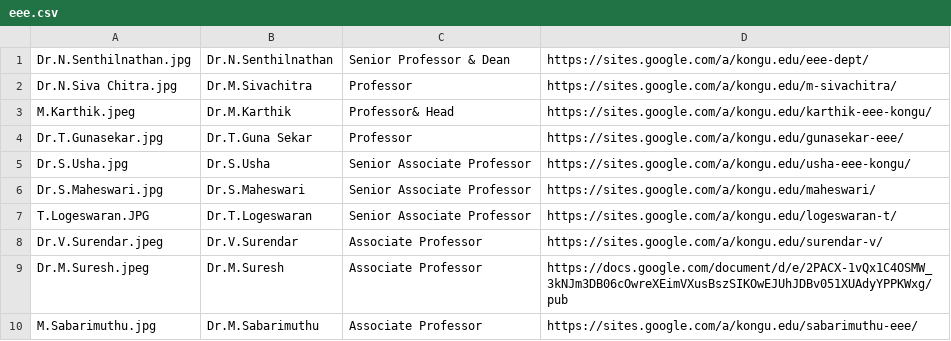
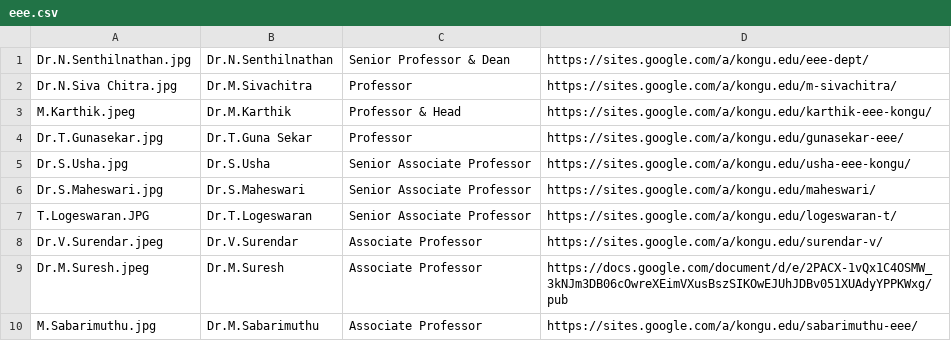
Before and after one commit to kongu-web/kec, a CSV file: public/Faculty/eee.csv, drawn as a sheet; only a part is shown.

```diff
--- a/public/Faculty/eee.csv
+++ b/public/Faculty/eee.csv
@@ -2,3 +2,3 @@ Dr.N.Senthilnathan.jpg,Dr.N.Senthilnathan,Senior Professor & Dean,https://sites.
 Dr.N.Siva Chitra.jpg,Dr.M.Sivachitra,Professor,https://sites.google.com/a/kongu.edu/m-sivachitra/
-M.Karthik.jpeg,Dr.M.Karthik,Professor& Head,https://sites.google.com/a/kongu.edu/karthik-eee-kongu/
+M.Karthik.jpeg,Dr.M.Karthik,Professor & Head,https://sites.google.com/a/kongu.edu/karthik-eee-kongu/
 Dr.T.Gunasekar.jpg,Dr.T.Guna Sekar,Professor,https://sites.google.com/a/kongu.edu/gunasekar-eee/
```
Also changed, not shown: public/Faculty/ece.csv, public/Faculty/english.csv, 2 other files.
